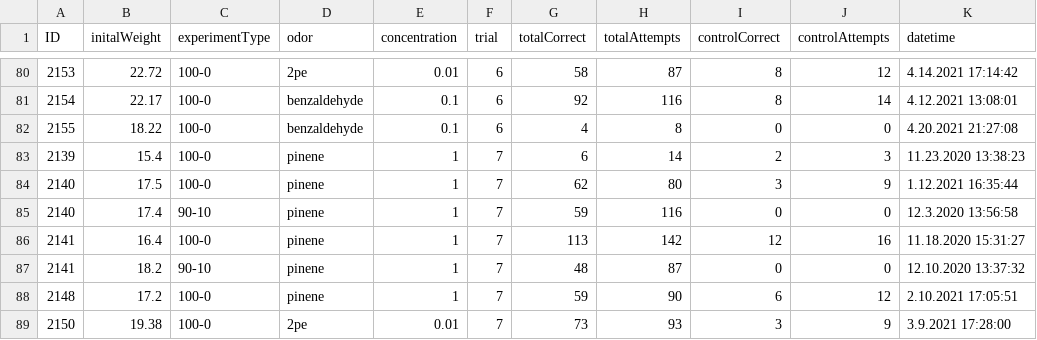
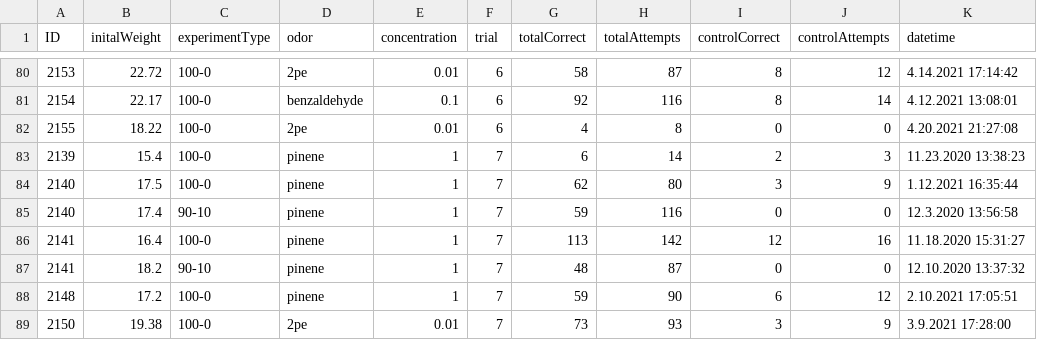
Before and after one commit to civond/FMON_DataManagement, a CSV file: FMON_performanceData.csv, drawn as a sheet; only a part is shown, gaps mark what is left out.

Commit message:
FMON Python push (last updated: 2021-04-20)

```diff
--- a/FMON_performanceData.csv
+++ b/FMON_performanceData.csv
@@ -81,3 +81,3 @@ ID,initalWeight,experimentType,odor,concentration,trial,totalCorrect,totalAttemp
 2154,22.17,100-0,benzaldehyde,0.1,6,92,116,8,14,4.12.2021 13:08:01
-2155,18.22,100-0,benzaldehyde,0.1,6,4,8,0,0,4.20.2021 21:27:08
+2155,18.22,100-0,2pe,0.01,6,4,8,0,0,4.20.2021 21:27:08
 2139,15.4,100-0,pinene,1,7,6,14,2,3,11.23.2020 13:38:23
```
Also changed, not shown: 10 other files.
